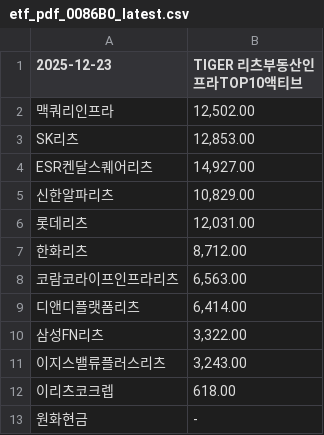
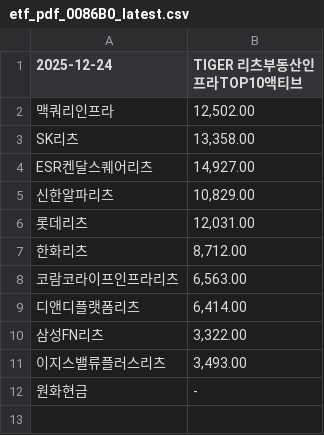
Before and after one commit to gunhoon/etf-reits, a CSV file: etf_pdf_0086B0_latest.csv, drawn as a sheet.

```diff
--- a/etf_pdf_0086B0_latest.csv
+++ b/etf_pdf_0086B0_latest.csv
@@ -1,4 +1,4 @@
-2025-12-23,TIGER 리츠부동산인프라TOP10액티브
+2025-12-24,TIGER 리츠부동산인프라TOP10액티브
 맥쿼리인프라,"12,502.00"
-SK리츠,"12,853.00"
+SK리츠,"13,358.00"
 ESR켄달스퀘어리츠,"14,927.00"
@@ -10,4 +10,3 @@ ESR켄달스퀘어리츠,"14,927.00"
 삼성FN리츠,"3,322.00"
-이지스밸류플러스리츠,"3,243.00"
-이리츠코크렙,618.00
+이지스밸류플러스리츠,"3,493.00"
 원화현금,-
```
Also changed, not shown: etf_pdf_329200_latest.csv, etf_pdf_429740_latest.csv, 2 other files.
